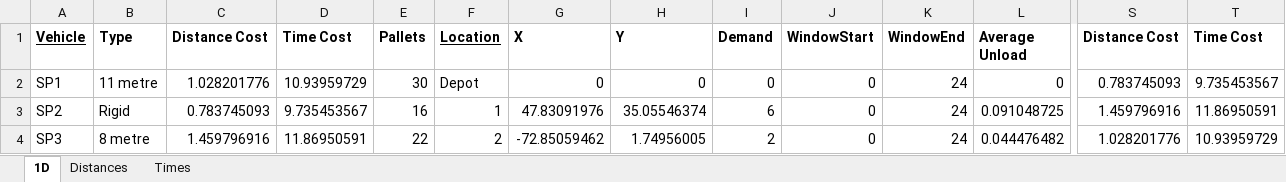
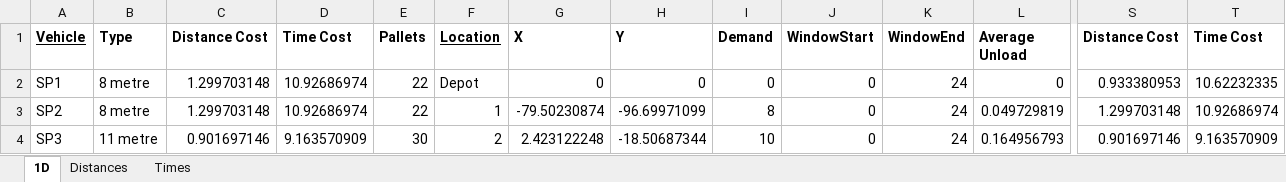
Before and after one commit to Greatmar2/Mathematical-Model-Implementation, an Excel workbook: 12 5/ExactModelData.xlsx, sheet 1D, drawn as a sheet; only a part is shown, gaps mark what is left out; values as stored, in another font and other column widths than the file's, no borders; charts and pictures not drawn; the diff covers the shown part only; the diff names each change by its address in the sheet, - before the commit and + after, or states it on an @@ line.

```diff
--- a/12 5/ExactModelData.xlsx (sheet 1D)
+++ b/12 5/ExactModelData.xlsx (sheet 1D)
-B2 (Type): 11 metre
+B2 (Type): 8 metre
-C2 (Distance Cost): 1.028201776
+C2 (Distance Cost): 1.299703148
-D2 (Time Cost): 10.93959729
+D2 (Time Cost): 10.92686974
-E2 (Pallets): 30
+E2 (Pallets): 22
-S2 (Distance Cost): 0.783745093
+S2 (Distance Cost): 0.933380953
-T2 (Time Cost): 9.735453567
+T2 (Time Cost): 10.62232335
-B3 (Type): Rigid
+B3 (Type): 8 metre
-C3 (Distance Cost): 0.783745093
+C3 (Distance Cost): 1.299703148
-D3 (Time Cost): 9.735453567
+D3 (Time Cost): 10.92686974
-E3 (Pallets): 16
+E3 (Pallets): 22
-G3 (X): 47.83091976
+G3 (X): -79.50230874
-H3 (Y): 35.05546374
+H3 (Y): -96.69971099
-I3 (Demand): 6
+I3 (Demand): 8
-L3 (Average Unload): 0.091048725
+L3 (Average Unload): 0.049729819
-S3 (Distance Cost): 1.459796916
+S3 (Distance Cost): 1.299703148
-T3 (Time Cost): 11.86950591
+T3 (Time Cost): 10.92686974
-B4 (Type): 8 metre
+B4 (Type): 11 metre
-C4 (Distance Cost): 1.459796916
+C4 (Distance Cost): 0.901697146
-D4 (Time Cost): 11.86950591
+D4 (Time Cost): 9.163570909
-E4 (Pallets): 22
+E4 (Pallets): 30
-G4 (X): -72.85059462
+G4 (X): 2.423122248
-H4 (Y): 1.74956005
+H4 (Y): -18.50687344
-I4 (Demand): 2
+I4 (Demand): 10
-L4 (Average Unload): 0.044476482
+L4 (Average Unload): 0.164956793
-S4 (Distance Cost): 1.028201776
+S4 (Distance Cost): 0.901697146
-T4 (Time Cost): 10.93959729
+T4 (Time Cost): 9.163570909
```
Also changed, not shown: 2 added rows, 2 removed rows and 42 edited cells elsewhere in this sheet, sheet Times, sheet Distances, charts or pictures, 15 3/ExactModelData.xlsx, 15 8/ExactModelData.xlsx, 10 other files.
